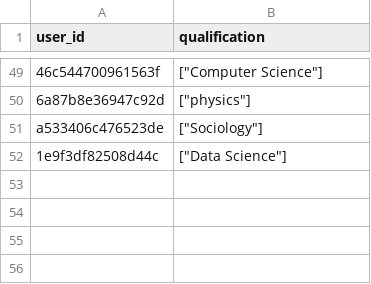
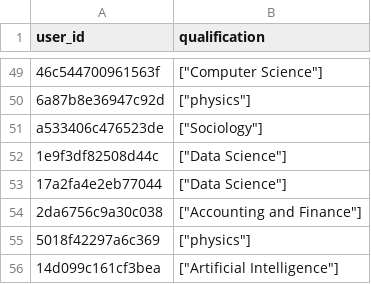
Before and after one commit to ivan-kapatsyn/pypiepi, a CSV file: data_folder/student.csv, drawn as a sheet; only a part is shown, gaps mark what is left out; the diff names each change by its address in the sheet, - before the commit and + after, or states it on an @@ line.

Commit message:
four users were missing in student, corrected it

```diff
--- a/data_folder/student.csv
+++ b/data_folder/student.csv
+row 53: 17a2fa4e2eb77044 | ["Data Science"]
+row 54: 2da6756c9a30c038 | ["Accounting and Finance"]
+row 55: 5018f42297a6c369 | ["physics"]
+row 56: 14d099c161cf3bea | ["Artificial Intelligence"]
```
